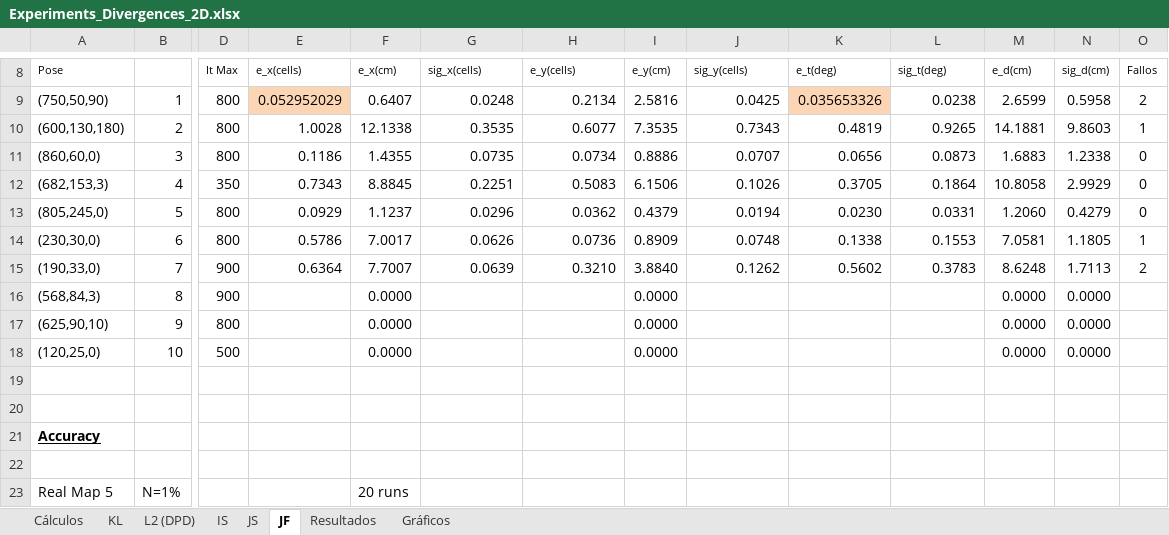
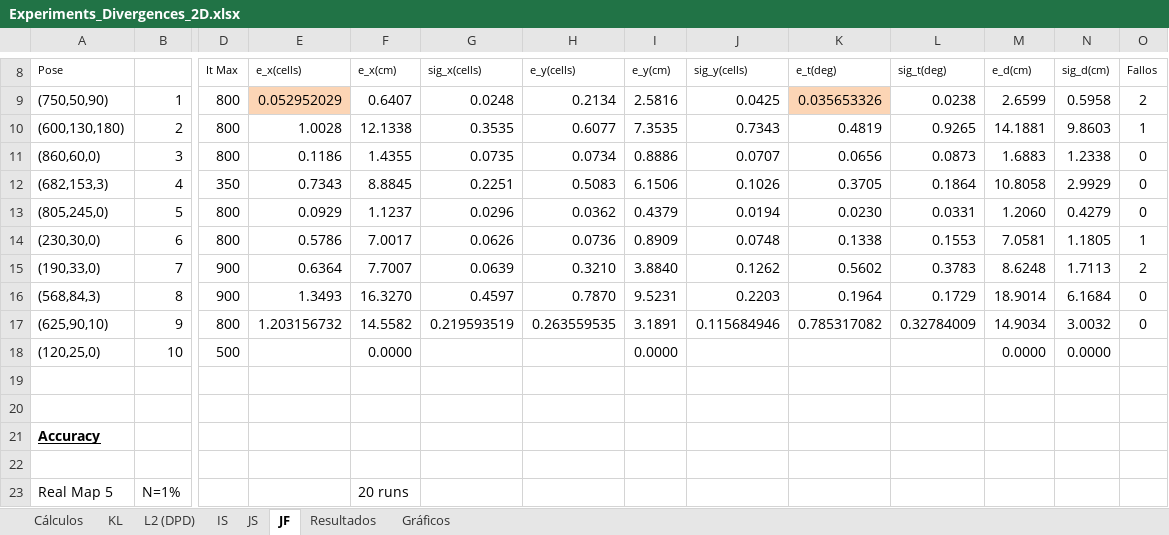
Before and after one commit to jcarballeira/2Dlocalization, an Excel workbook: Experiments_Divergences_2D.xlsx, sheet JF, drawn as a sheet; only a part is shown, gaps mark what is left out; values as stored, in another font and other column widths than the file's, no borders; the diff names each change by its address in the sheet, - before the commit and + after, or states it on an @@ line.

```diff
--- a/Experiments_Divergences_2D.xlsx (sheet JF)
+++ b/Experiments_Divergences_2D.xlsx (sheet JF)
-E16 (e_x(cells)): (empty)
+E16 (e_x(cells)): 1.3493
-F16 (e_x(cm)): 0.0000
+F16 (e_x(cm)): 16.3270
-G16 (sig_x(cells)): (empty)
+G16 (sig_x(cells)): 0.4597
-H16 (e_y(cells)): (empty)
+H16 (e_y(cells)): 0.7870
-I16 (e_y(cm)): 0.0000
+I16 (e_y(cm)): 9.5231
-J16 (sig_y(cells)): (empty)
+J16 (sig_y(cells)): 0.2203
-K16 (e_t(deg)): (empty)
+K16 (e_t(deg)): 0.1964
-L16 (sig_t(deg)): (empty)
+L16 (sig_t(deg)): 0.1729
-M16 (e_d(cm)): 0.0000
+M16 (e_d(cm)): 18.9014
-N16 (sig_d(cm)): 0.0000
+N16 (sig_d(cm)): 6.1684
-O16:O17 (Fallos): (empty)
+O16:O17 (Fallos): 0
-E17 (e_x(cells)): (empty)
+E17 (e_x(cells)): 1.203156732
-F17 (e_x(cm)): 0.0000
+F17 (e_x(cm)): 14.5582
-G17 (sig_x(cells)): (empty)
+G17 (sig_x(cells)): 0.219593519
-H17 (e_y(cells)): (empty)
+H17 (e_y(cells)): 0.263559535
-I17 (e_y(cm)): 0.0000
+I17 (e_y(cm)): 3.1891
-J17 (sig_y(cells)): (empty)
+J17 (sig_y(cells)): 0.115684946
-K17 (e_t(deg)): (empty)
+K17 (e_t(deg)): 0.785317082
-L17 (sig_t(deg)): (empty)
+L17 (sig_t(deg)): 0.32784009
-M17 (e_d(cm)): 0.0000
+M17 (e_d(cm)): 14.9034
-N17 (sig_d(cm)): 0.0000
+N17 (sig_d(cm)): 3.0032
```
Also changed, not shown: sheet Cálculos, sheet Resultados, charts or pictures.
